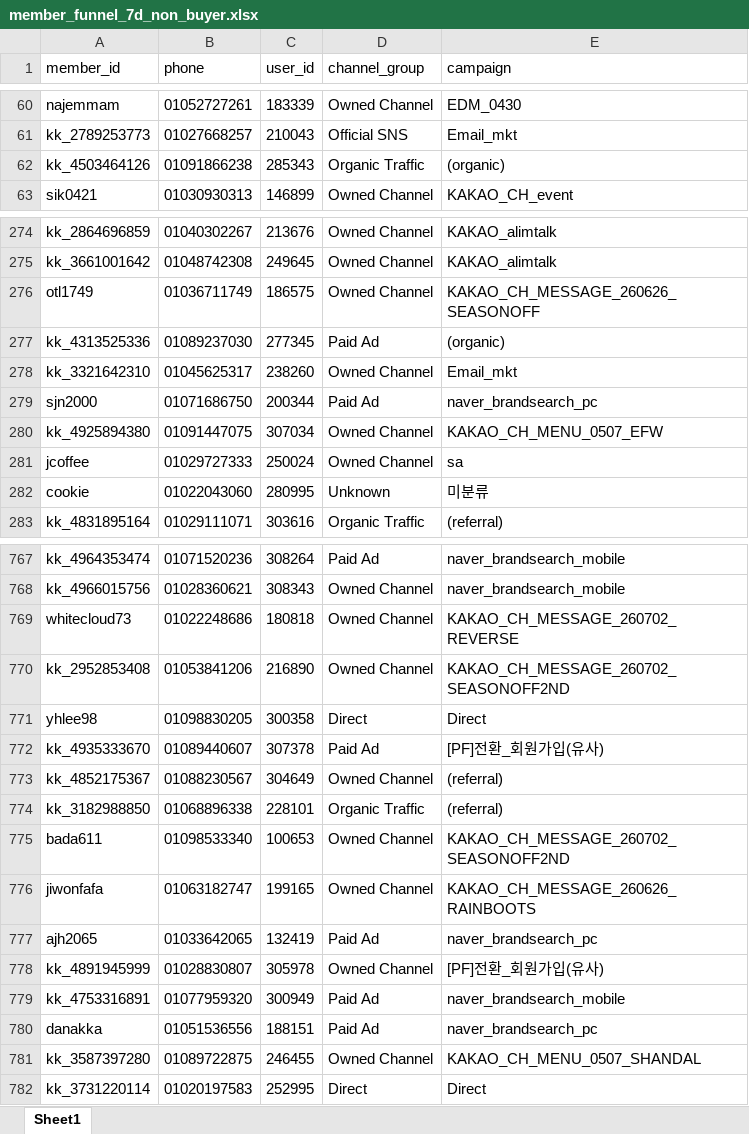
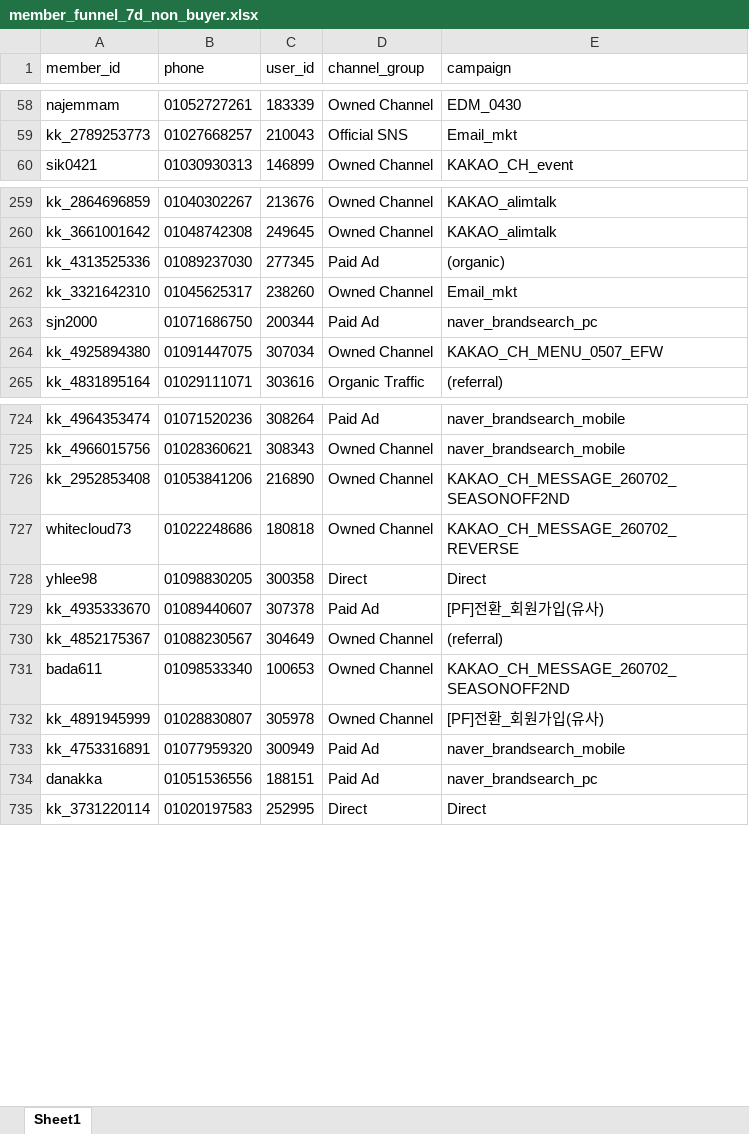
Before and after one commit to koreacolumbia-dotcom/E-comm-marketing-hub, an Excel workbook: reports/member_funnel/downloads/member_funnel_7d_non_buyer.xlsx, sheet Sheet1, drawn as a sheet; only a part is shown, gaps mark what is left out; values as stored, in another font and other column widths than the file's, no borders; removed rows and columns are numbered as before the commit, all else as after; the diff covers the shown part only; the diff names each change by its address in the sheet, - before the commit and + after, or states it on an @@ line.

```diff
--- a/reports/member_funnel/downloads/member_funnel_7d_non_buyer.xlsx (sheet Sheet1)
+++ b/reports/member_funnel/downloads/member_funnel_7d_non_buyer.xlsx (sheet Sheet1)
-row 62: kk_4503464126 | 01091866238 | 285343 | Organic Traffic | (organic)
-row 276: otl1749 | 01036711749 | 186575 | Owned Channel | KAKAO_CH_MESSAGE_260626_SEASONOFF
-row 281: jcoffee | 01029727333 | 250024 | Owned Channel | sa
-row 282: cookie | 01022043060 | 280995 | Unknown | 미분류
@@ row 770 moved to row 726: kk_2952853408 @@
-row 774: kk_3182988850 | 01068896338 | 228101 | Organic Traffic | (referral)
-row 776: jiwonfafa | 01063182747 | 199165 | Owned Channel | KAKAO_CH_MESSAGE_260626_RAINBOOTS
-row 777: ajh2065 | 01033642065 | 132419 | Paid Ad | naver_brandsearch_pc
-row 781: kk_3587397280 | 01089722875 | 246455 | Owned Channel | KAKAO_CH_MENU_0507_SHANDAL
```
Also changed, not shown: 60 removed rows and 56 moved rows elsewhere in this sheet, reports/member_funnel/downloads/member_funnel_1m_non_buyer.xlsx, reports/member_funnel/downloads/member_funnel_1m_target_segments.xlsx, 19 other files.
